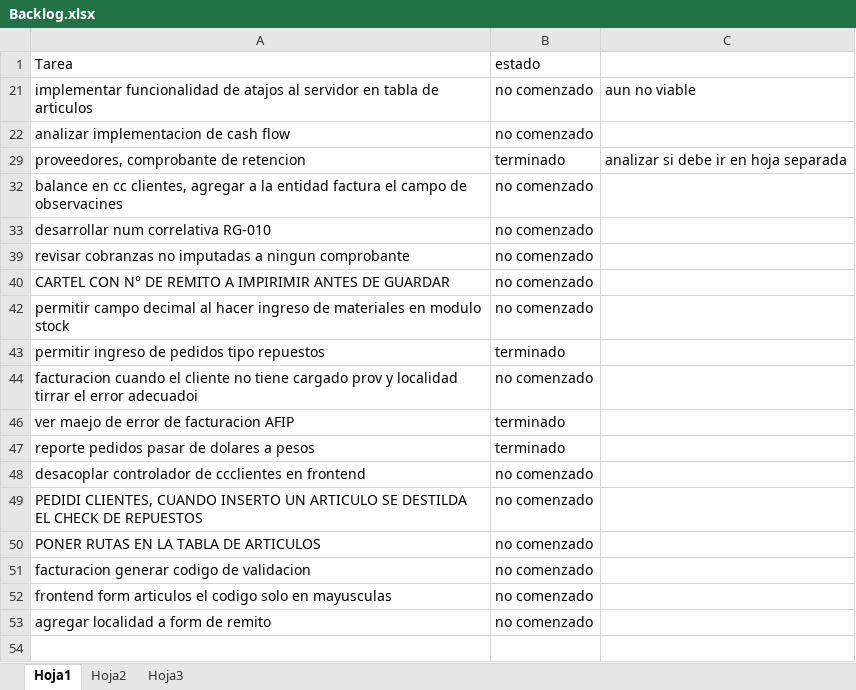
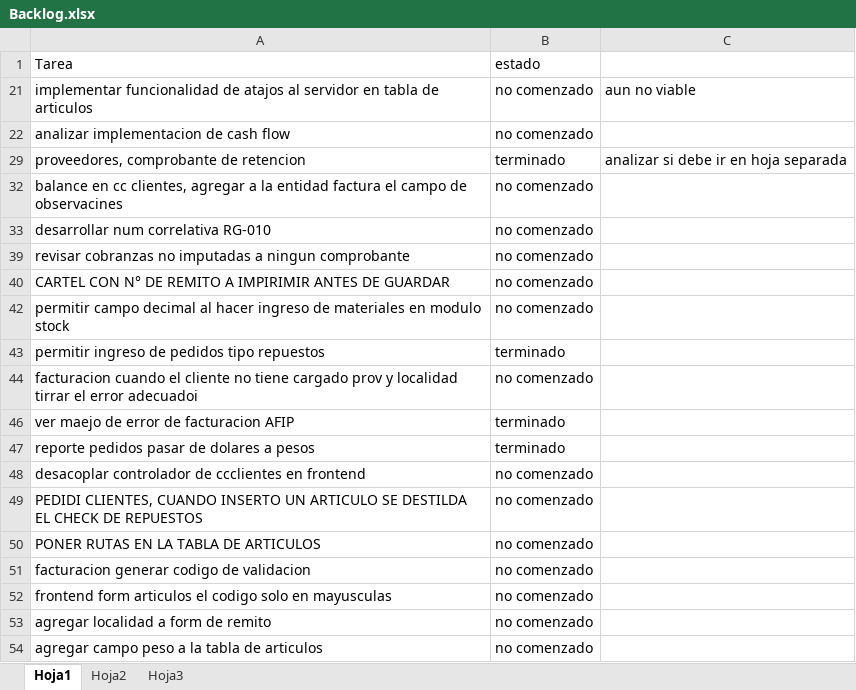
Before and after one commit to laureano23/bpApp, an Excel workbook: Backlog.xlsx, sheet Hoja1, drawn as a sheet; values as stored, in another font and other column widths than the file's, no borders; conditional formats not drawn; the diff names each change by its address in the sheet, - before the commit and + after, or states it on an @@ line.

```diff
--- a/Backlog.xlsx (sheet Hoja1)
+++ b/Backlog.xlsx (sheet Hoja1)
+row 54: agregar campo peso a la tabla de articulos | no comenzado
```
Also changed, not shown: 2 other files.
